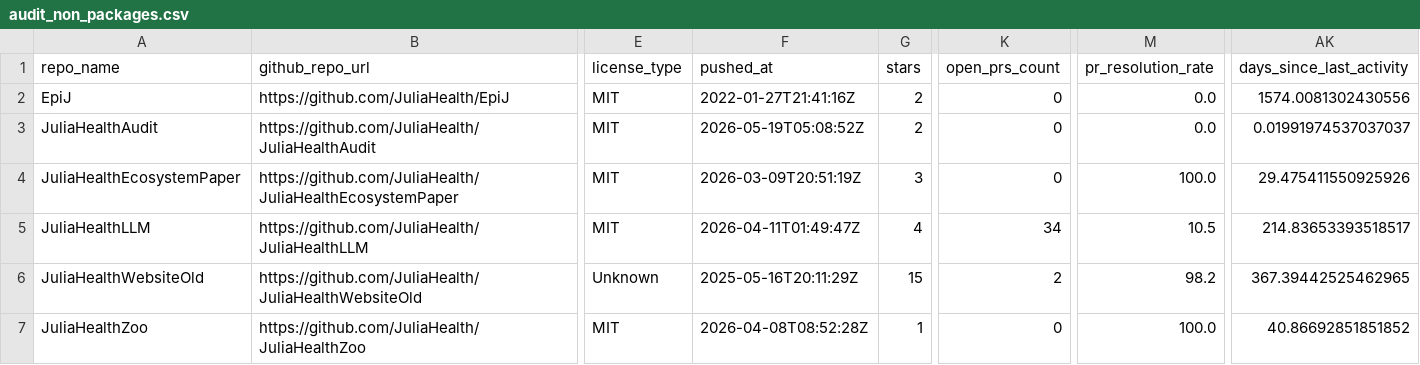
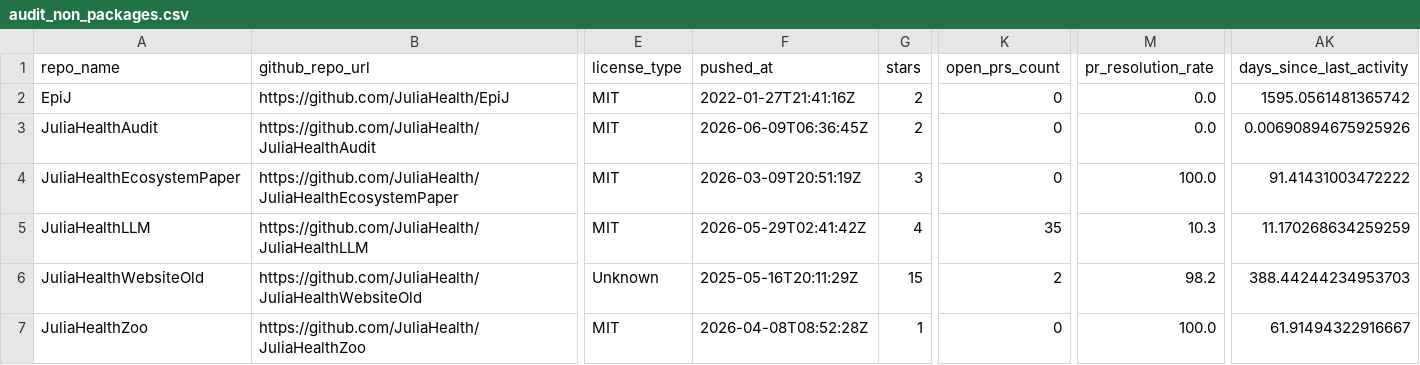
Before and after one commit to JuliaHealth/juliahealth.github.io, a CSV file: assets/data/audit/results/audit_non_packages.csv, drawn as a sheet; only a part is shown, gaps mark what is left out; the diff covers the shown part only; the diff names each change by its address in the sheet, - before the commit and + after, or states it on an @@ line.

```diff
--- a/assets/data/audit/results/audit_non_packages.csv
+++ b/assets/data/audit/results/audit_non_packages.csv
-AK2 (days_since_last_activity): 1574.0081302430556
+AK2 (days_since_last_activity): 1595.0561481365742
-F3 (pushed_at): 2026-05-19T05:08:52Z
+F3 (pushed_at): 2026-06-09T06:36:45Z
-AK3 (days_since_last_activity): 0.01991974537037037
+AK3 (days_since_last_activity): 0.00690894675925926
-AK4 (days_since_last_activity): 29.475411550925926
+AK4 (days_since_last_activity): 91.41431003472222
-F5 (pushed_at): 2026-04-11T01:49:47Z
+F5 (pushed_at): 2026-05-29T02:41:42Z
-K5 (open_prs_count): 34
+K5 (open_prs_count): 35
-M5 (pr_resolution_rate): 10.5
+M5 (pr_resolution_rate): 10.3
-AK5 (days_since_last_activity): 214.83653393518517
+AK5 (days_since_last_activity): 11.170268634259259
-AK6 (days_since_last_activity): 367.39442525462965
+AK6 (days_since_last_activity): 388.44244234953703
-AK7 (days_since_last_activity): 40.86692851851852
+AK7 (days_since_last_activity): 61.91494322916667
```
Also changed, not shown: 10 edited cells elsewhere in this file, assets/data/audit/history/monthly_tops.csv, assets/data/audit/history/run_summary.csv, 28 other files.
